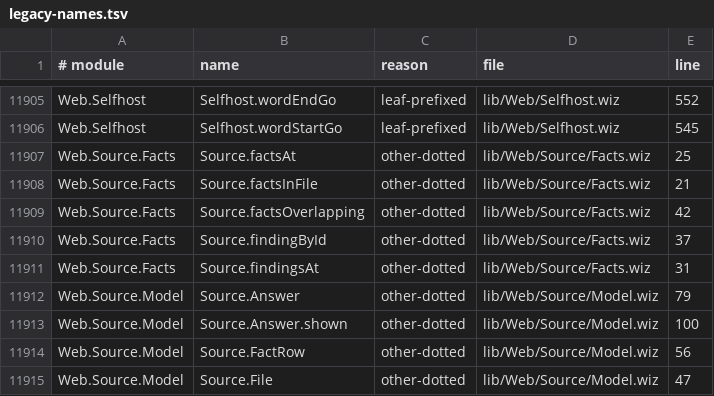
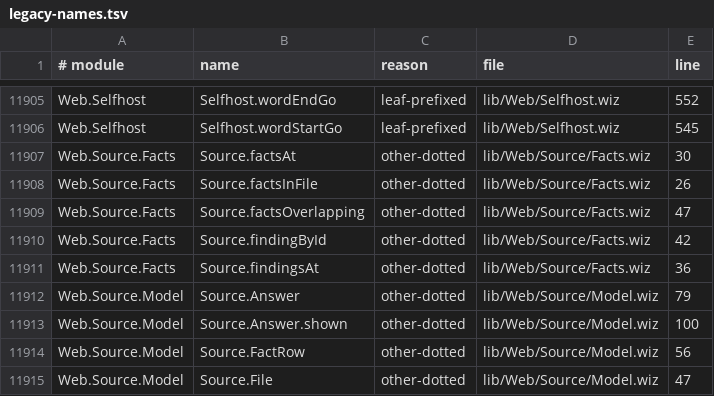
Before and after one commit to wiz-pl/wiz, a TSV file: legacy-names.tsv, drawn as a sheet; only a part is shown, gaps mark what is left out.

Commit message:
companion: legacy-names line rows after the Facts.wiz doc sentence
The UTF-16 fixture edit added four lines to lib/Web/Source/Facts.wiz's module
doc, so the baseline's line numbers moved. Regenerated with
scripts/gen-legacy-names.py --update-digest; the digest is unchanged
(4b8e3d74) because only line numbers moved. gen --check and check-names clean.

```diff
--- a/legacy-names.tsv
+++ b/legacy-names.tsv
@@ -11906,7 +11906,7 @@ Web.Selfhost	Selfhost.wordEndGo	leaf-prefixed	lib/Web/Selfhost.wiz	552
 Web.Selfhost	Selfhost.wordStartGo	leaf-prefixed	lib/Web/Selfhost.wiz	545
-Web.Source.Facts	Source.factsAt	other-dotted	lib/Web/Source/Facts.wiz	25
-Web.Source.Facts	Source.factsInFile	other-dotted	lib/Web/Source/Facts.wiz	21
-Web.Source.Facts	Source.factsOverlapping	other-dotted	lib/Web/Source/Facts.wiz	42
-Web.Source.Facts	Source.findingById	other-dotted	lib/Web/Source/Facts.wiz	37
-Web.Source.Facts	Source.findingsAt	other-dotted	lib/Web/Source/Facts.wiz	31
+Web.Source.Facts	Source.factsAt	other-dotted	lib/Web/Source/Facts.wiz	30
+Web.Source.Facts	Source.factsInFile	other-dotted	lib/Web/Source/Facts.wiz	26
+Web.Source.Facts	Source.factsOverlapping	other-dotted	lib/Web/Source/Facts.wiz	47
+Web.Source.Facts	Source.findingById	other-dotted	lib/Web/Source/Facts.wiz	42
+Web.Source.Facts	Source.findingsAt	other-dotted	lib/Web/Source/Facts.wiz	36
 Web.Source.Model	Source.Answer	other-dotted	lib/Web/Source/Model.wiz	79
```
